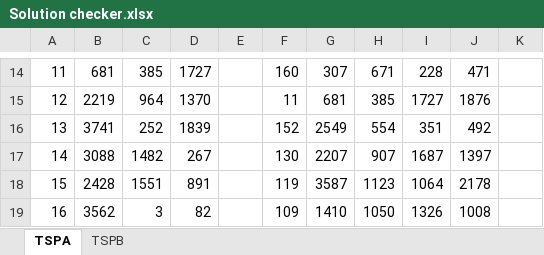
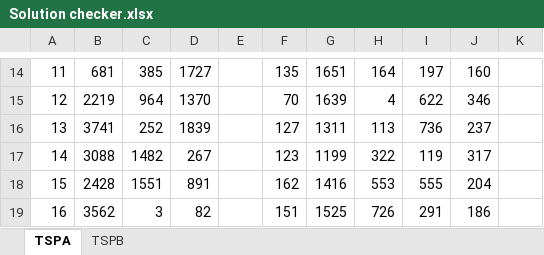
Before and after one commit to WojtekNagorka/Evolutionary-computation, an Excel workbook: lab3/evaluation/Solution checker.xlsx, sheet TSPA, drawn as a sheet; only a part is shown, gaps mark what is left out; values as stored, in another font and other column widths than the file's, no borders; the diff covers the shown part only; the diff names each change by its address in the sheet, - before the commit and + after, or states it on an @@ line.

```diff
--- a/lab3/evaluation/Solution checker.xlsx (sheet TSPA)
+++ b/lab3/evaluation/Solution checker.xlsx (sheet TSPA)
-F14: 160
+F14: 135
-G14: 307
+G14: 1651
-H14: 671
+H14: 164
-I14: 228
+I14: 197
-J14: 471
+J14: 160
-F15: 11
+F15: 70
-G15: 681
+G15: 1639
-H15: 385
+H15: 4
-I15: 1727
+I15: 622
-J15: 1876
+J15: 346
-F16: 152
+F16: 127
-G16: 2549
+G16: 1311
-H16: 554
+H16: 113
-I16: 351
+I16: 736
-J16: 492
+J16: 237
-F17: 130
+F17: 123
-G17: 2207
+G17: 1199
-H17: 907
+H17: 322
-I17: 1687
+I17: 119
-J17: 1397
+J17: 317
-F18: 119
+F18: 162
-G18: 3587
+G18: 1416
-H18: 1123
+H18: 553
-I18: 1064
+I18: 555
-J18: 2178
+J18: 204
-F19: 109
+F19: 151
-G19: 1410
+G19: 1525
-H19: 1050
+H19: 726
-I19: 1326
+I19: 291
-J19: 1008
+J19: 186
```
Also changed, not shown: 1 added row, 1 removed row, 474 edited cells and cell formats elsewhere in this sheet, 32 other files.
